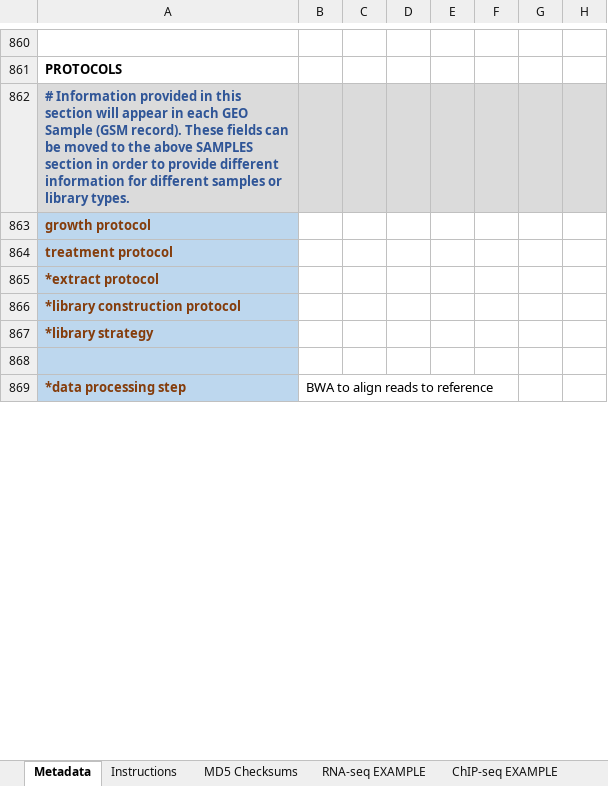
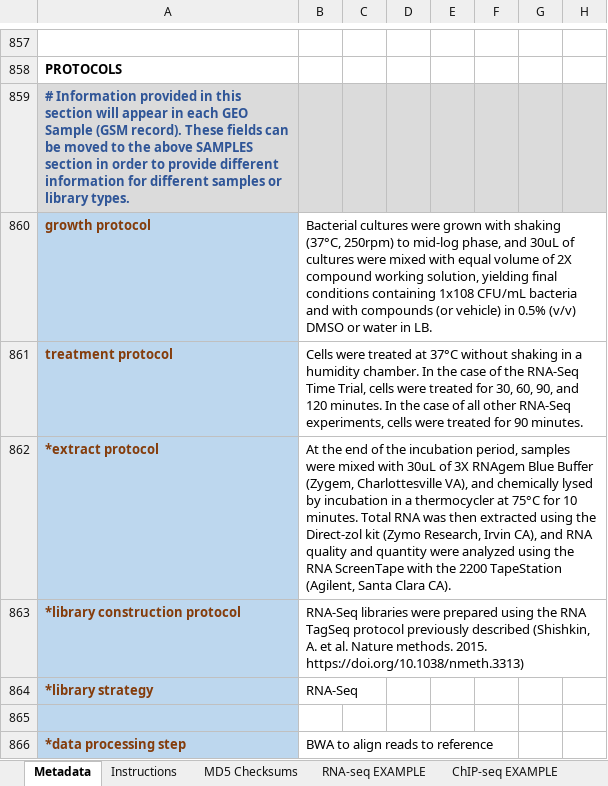
Before and after one commit to broadinstitute/psa_rnaseq_manuscript_rproject, an Excel workbook: reference_files/psa_rnaseq_metadata_geo.xlsx, sheet Metadata, drawn as a sheet; only a part is shown, gaps mark what is left out; values as stored, in another font and other column widths than the file's, no borders; charts and pictures and conditional formats not drawn; addresses are those after the commit; the diff covers the shown part only; the diff names each change by its address in the sheet, - before the commit and + after, or states it on an @@ line.

Commit message:
update count tables and geo metadata

```diff
--- a/reference_files/psa_rnaseq_metadata_geo.xlsx (sheet Metadata)
+++ b/reference_files/psa_rnaseq_metadata_geo.xlsx (sheet Metadata)
-B860: (empty)
+B860: Bacterial cultures were grown with shaking (37°C, 250rpm) to mid-log phase, and 30uL of cultures were mixed with equal volume of 2X compound working solution, yielding final conditions containing 1x108 CFU/mL bacteria and with compounds (or vehicle) in 0.5% (v/v) DMSO or water in LB.
-B861: (empty)
+B861: Cells were treated at 37°C without shaking in a humidity chamber. In the case of the RNA-Seq Time Trial, cells were treated for 30, 60, 90, and 120 minutes. In the case of all other RNA-Seq experiments, cells were treated for 90 minutes.
-B862: (empty)
+B862: At the end of the incubation period, samples were mixed with 30uL of 3X RNAgem Blue Buffer (Zygem, Charlottesville VA), and chemically lysed by incubation in a thermocycler at 75°C for 10 minutes. Total RNA was then extracted using the Direct-zol kit (Zymo Research, Irvin CA), and RNA quality and quantity were analyzed using the RNA ScreenTape with the 2200 TapeStation (Agilent, Santa Clara CA).
-B863: (empty)
+B863: RNA-Seq libraries were prepared using the RNA TagSeq protocol previously described (Shishkin, A. et al. Nature methods. 2015. https://doi.org/10.1038/nmeth.3313)
-B864: (empty)
+B864: RNA-Seq
```
Also changed, not shown: 6 removed rows and 46 edited cells elsewhere in this sheet, sheet MD5 Checksums, 2 other files.
